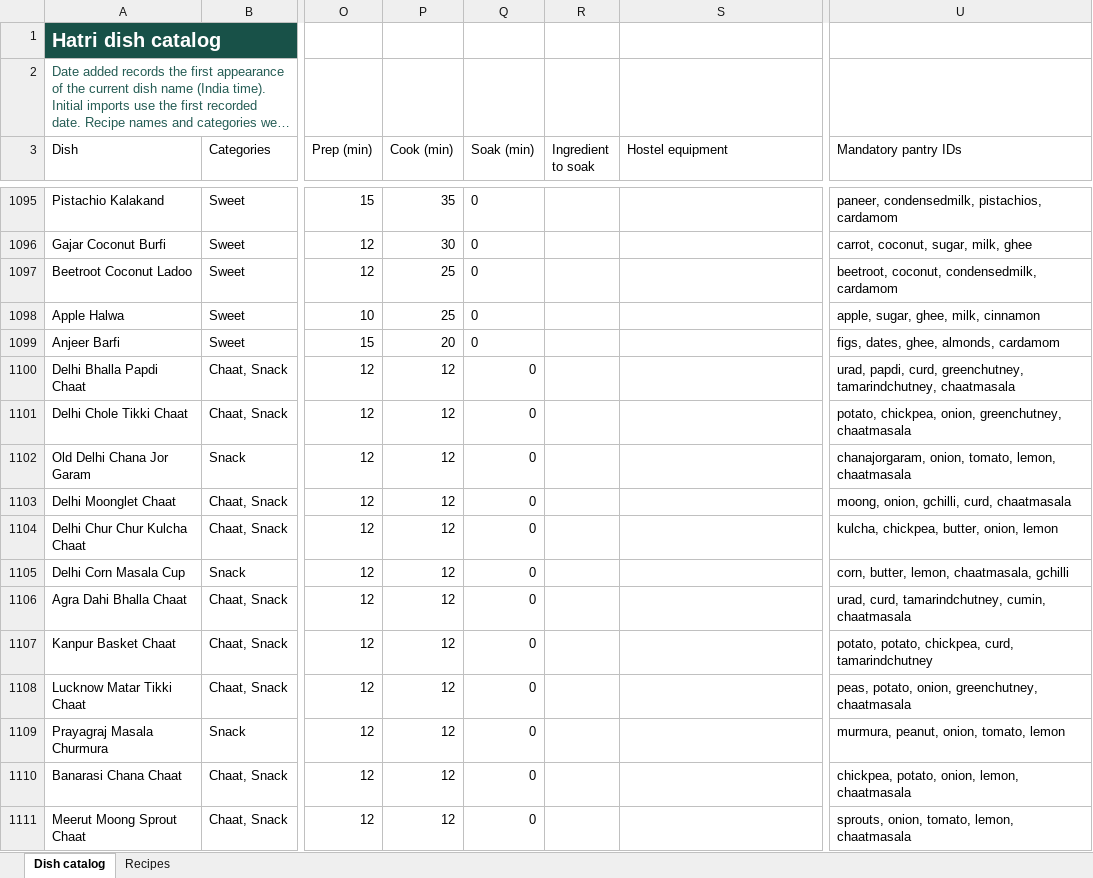
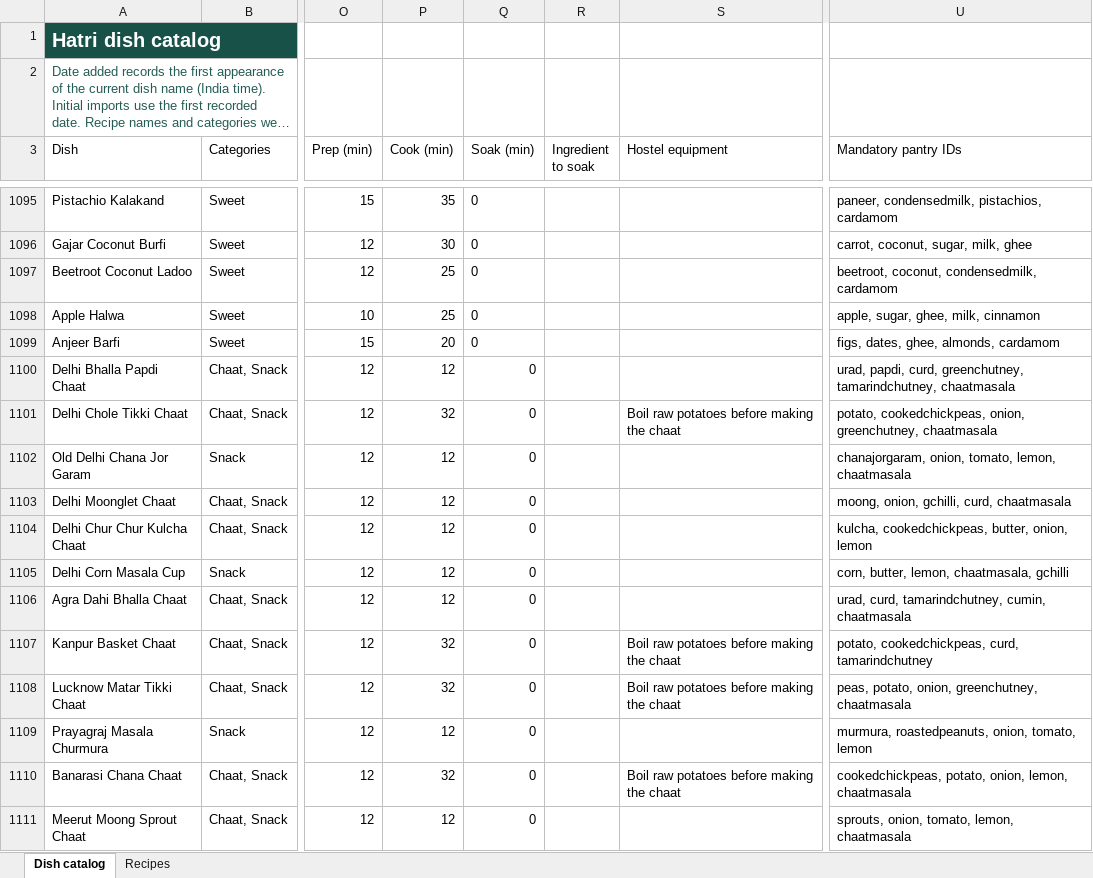
Before and after one commit to kinn-j/hatri, an Excel workbook: docs/Hatri_Recipe_Catalog.xlsx, sheet Dish catalog, drawn as a sheet; only a part is shown, gaps mark what is left out; long unchanged cells end in …; values as stored, in another font and other column widths than the file's, no borders; table styles not drawn; the diff covers the shown part only; the diff names each change by its address in the sheet, - before the commit and + after, or states it on an @@ line.

Commit message:
Refine pantry grocery taxonomy and recipe ingredient preparation

```diff
--- a/docs/Hatri_Recipe_Catalog.xlsx (sheet Dish catalog)
+++ b/docs/Hatri_Recipe_Catalog.xlsx (sheet Dish catalog)
-P1101 (Cook (min)): 12
+P1101 (Cook (min)): 32
-S1101 (Hostel equipment): (empty)
+S1101 (Hostel equipment): Boil raw potatoes before making the chaat
-U1101 (Mandatory pantry IDs): potato, chickpea, onion, greenchutney,…
+U1101 (Mandatory pantry IDs): potato, cookedchickpeas, onion, greenchutney,…
-U1104 (Mandatory pantry IDs): kulcha, chickpea, butter, onion, lemon
+U1104 (Mandatory pantry IDs): kulcha, cookedchickpeas, butter, onion, lemon
-P1107:P1108 (Cook (min)): 12
+P1107:P1108 (Cook (min)): 32
-S1107:S1108 (Hostel equipment): (empty)
+S1107:S1108 (Hostel equipment): Boil raw potatoes before making the chaat
-U1107 (Mandatory pantry IDs): potato, potato, chickpea, curd, tamarindchutney
+U1107 (Mandatory pantry IDs): potato, cookedchickpeas, curd, tamarindchutney
-U1109 (Mandatory pantry IDs): murmura, peanut, onion, tomato, lemon
+U1109 (Mandatory pantry IDs): murmura, roastedpeanuts, onion, tomato, lemon
-P1110 (Cook (min)): 12
+P1110 (Cook (min)): 32
-S1110 (Hostel equipment): (empty)
+S1110 (Hostel equipment): Boil raw potatoes before making the chaat
-U1110 (Mandatory pantry IDs): chickpea, potato, onion,…
+U1110 (Mandatory pantry IDs): cookedchickpeas, potato, onion,…
```
Also changed, not shown: 51 edited cells elsewhere in this sheet, sheet Recipes, 12 other files.
